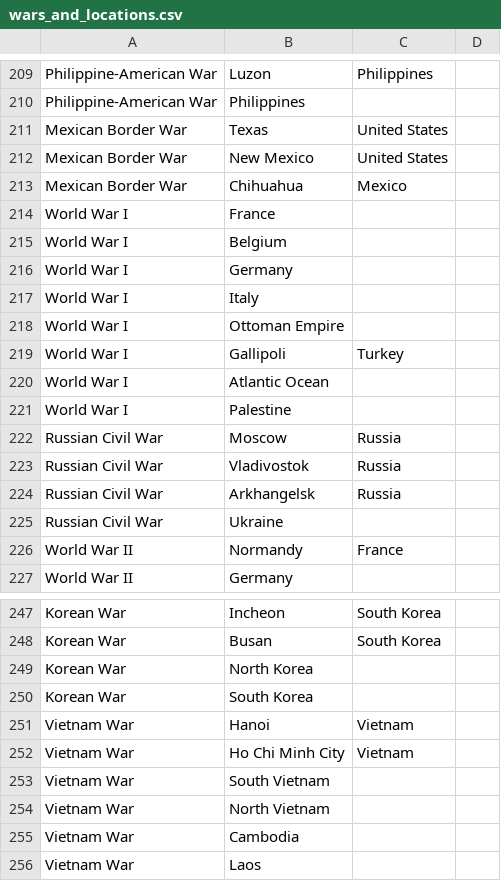
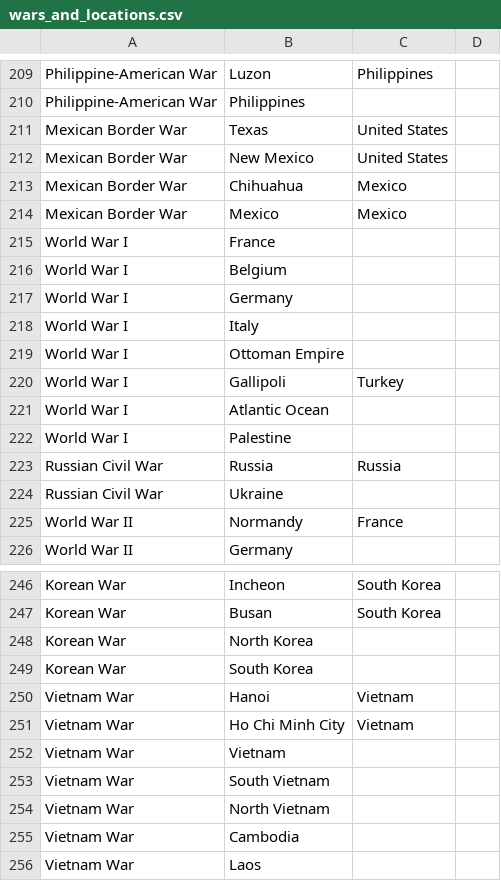
Before and after one commit to vukojevicstefan/USA-War-History, a CSV file: Final Data/wars_and_locations.csv, drawn as a sheet; only a part is shown, gaps mark what is left out.

Commit message:
PBI & data update

```diff
--- a/Final Data/wars_and_locations.csv
+++ b/Final Data/wars_and_locations.csv
@@ -213,2 +213,3 @@ Mexican Border War,New Mexico, United States
 Mexican Border War,Chihuahua, Mexico
+Mexican Border War,Mexico, Mexico
 World War I,France
@@ -221,5 +222,3 @@ World War I,Atlantic Ocean
 World War I,Palestine
-Russian Civil War,Moscow, Russia
-Russian Civil War,Vladivostok, Russia
-Russian Civil War,Arkhangelsk, Russia
+Russian Civil War,Russia, Russia
 Russian Civil War,Ukraine
@@ -252,2 +251,3 @@ Vietnam War,Hanoi, Vietnam
 Vietnam War,Ho Chi Minh City, Vietnam
+Vietnam War,Vietnam
 Vietnam War,South Vietnam
```
